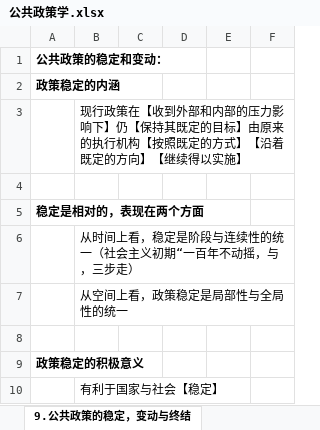
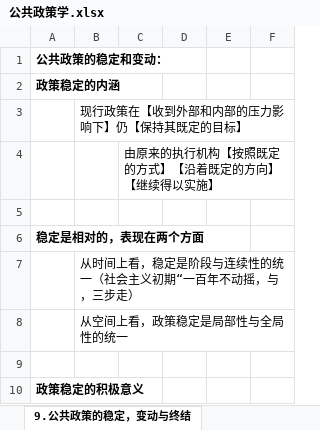
Before and after one commit to xieshiwei/ZK, an Excel workbook: ggzc/公共政策学.xlsx, sheet 9.公共政策的稳定，变动与终结, drawn as a sheet; only a part is shown; the shorter side is filled out with more unchanged rows; values as stored, in another font and other column widths than the file's, no borders; the diff names each change by its address in the sheet, - before the commit and + after, or states it on an @@ line.

Commit message:
ok

```diff
--- a/ggzc/公共政策学.xlsx (sheet 9.公共政策的稳定，变动与终结)
+++ b/ggzc/公共政策学.xlsx (sheet 9.公共政策的稳定，变动与终结)
-B3: …的目标】由原来的执行机构【按照既定的方式】【沿着既定的方向】【继续得以实施】
+B3: …的目标】
+row 4:  |  | 由原来的执行机构【按照既定的方式】【沿着既定的方向】【继续得以实施】
```
